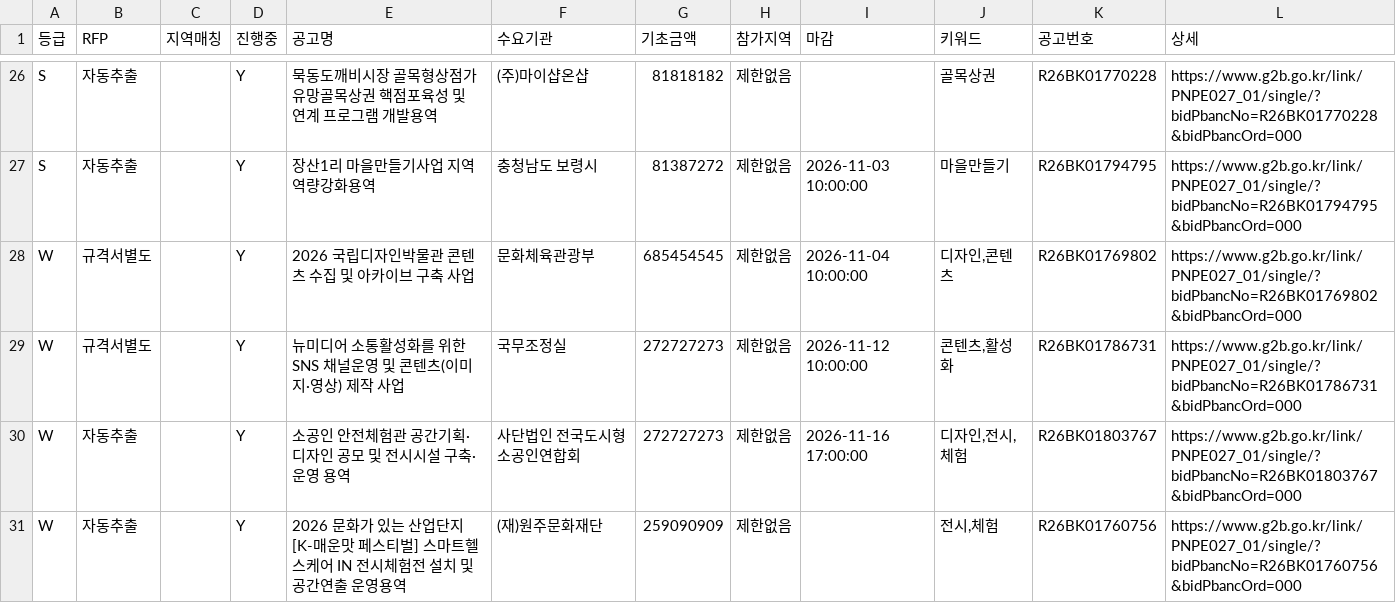
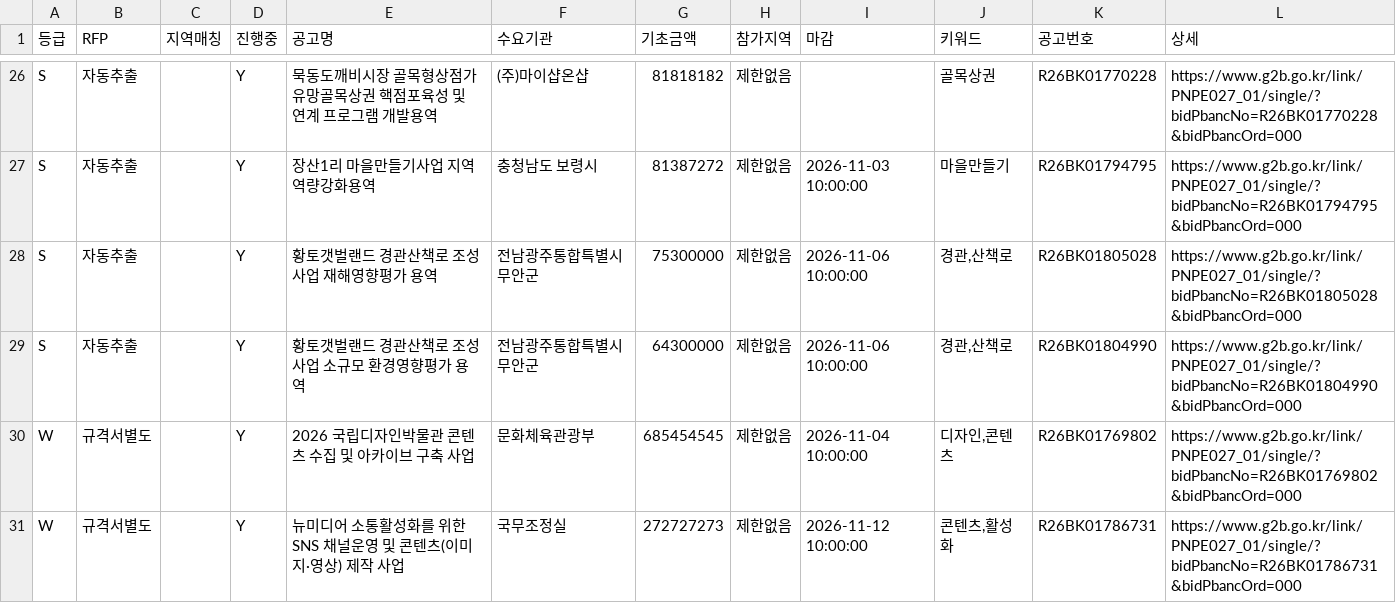
Before and after one commit to andy555-cmyk/narajangteo, a CSV file: g2b_result.csv, drawn as a sheet; only a part is shown, gaps mark what is left out; the shorter side is filled out with more unchanged rows.

```diff
--- a/g2b_result.csv
+++ b/g2b_result.csv
@@ -27,2 +27,4 @@ S,자동추출,,Y,묵동도깨비시장 골목형상점가 유망골목상권
 S,자동추출,,Y,장산1리 마을만들기사업 지역역량강화용역,충청남도 보령시,81387272,제한없음,2026-11-03 10:00:00,마을만들기,R26BK01794795,https://www.g2b.go.kr/link/PNPE027_01/single/?bidPbancNo=R26BK01794795&bidPbancOrd=000
+S,자동추출,,Y,황토갯벌랜드 경관산책로 조성사업 재해영향평가 용역,전남광주통합특별시 무안군,75300000,제한없음,2026-11-06 10:00:00,"경관,산책로",R26BK01805028,https://www.g2b.go.kr/link/PNPE027_01/single/?bidPbancNo=R26BK01805028&bidPbancOrd=000
+S,자동추출,,Y,황토갯벌랜드 경관산책로 조성사업 소규모 환경영향평가 용역,전남광주통합특별시 무안군,64300000,제한없음,2026-11-06 10:00:00,"경관,산책로",R26BK01804990,https://www.g2b.go.kr/link/PNPE027_01/single/?bidPbancNo=R26BK01804990&bidPbancOrd=000
 W,규격서별도,,Y,2026 국립디자인박물관 콘텐츠 수집 및 아카이브 구축 사업,문화체육관광부,685454545,제한없음,2026-11-04 10:00:00,"디자인,콘텐츠",R26BK01769802,https://www.g2b.go.kr/link/PNPE027_01/single/?bidPbancNo=R26BK01769802&bidPbancOrd=000
```
Also changed, not shown: 6 other files.
